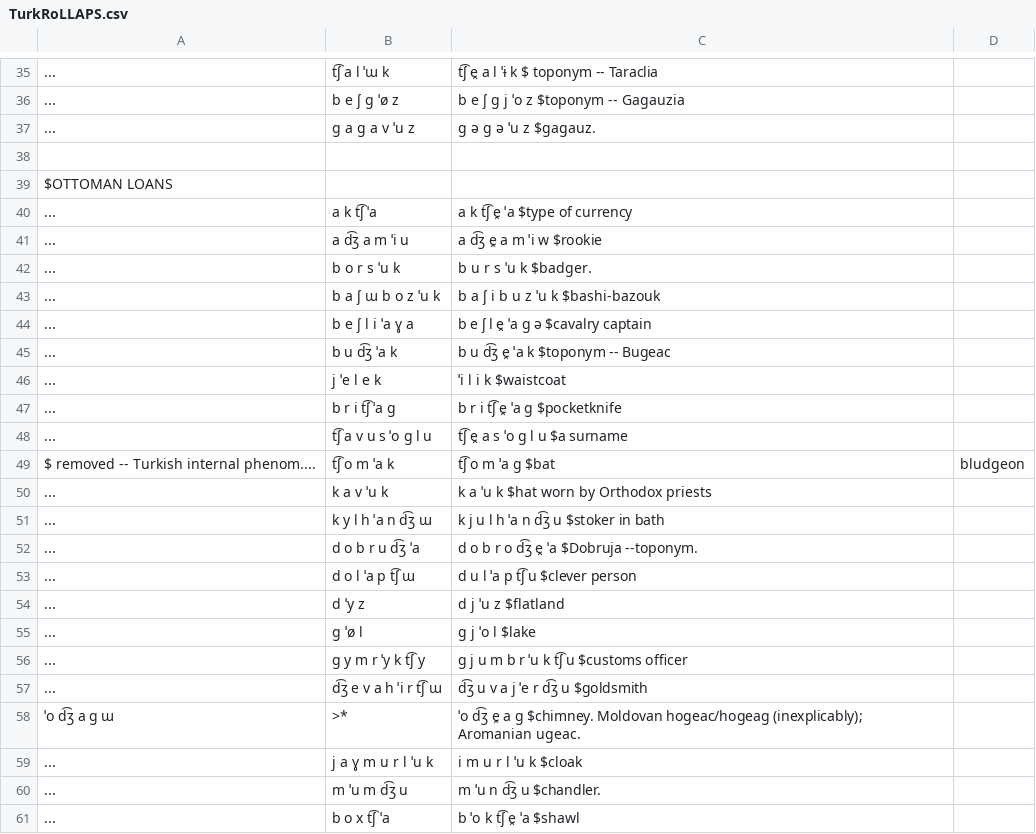
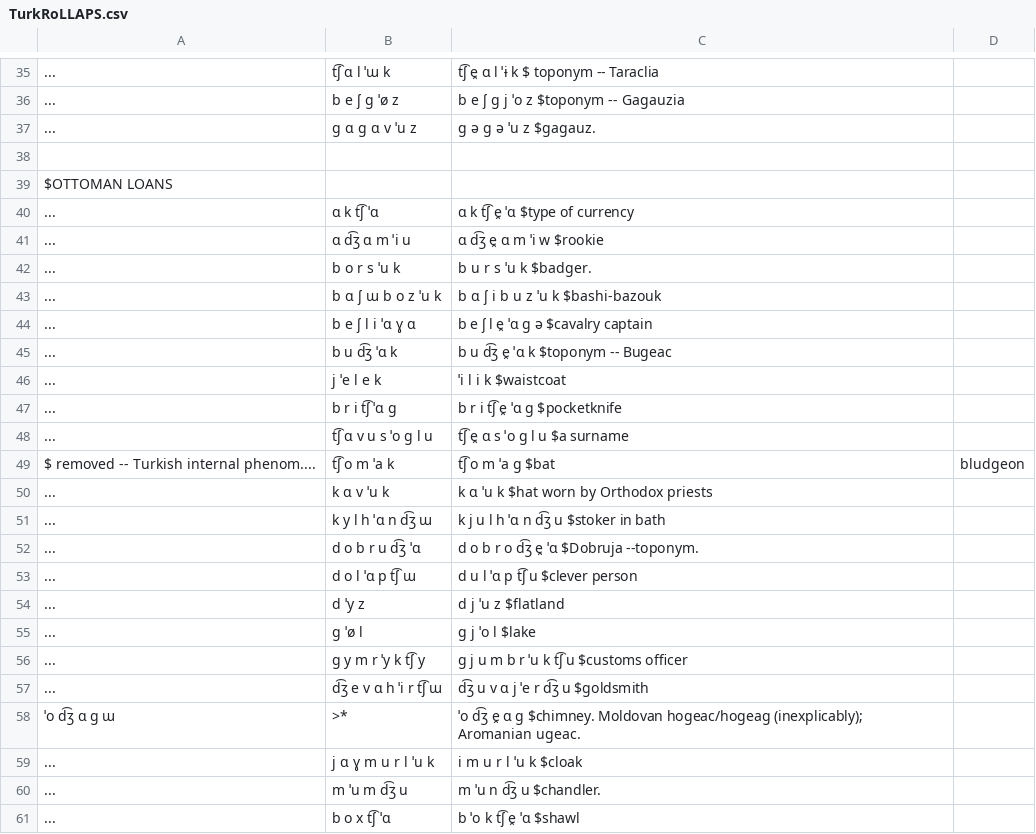
Before and after one commit to clmarr/romanian-cfr, a CSV file: TurkRoLLAPS.csv, drawn as a sheet; only a part is shown, gaps mark what is left out; the diff covers the shown part only; the diff names each change by its address in the sheet, - before the commit and + after, or states it on an @@ line.

```diff
--- a/TurkRoLLAPS.csv
+++ b/TurkRoLLAPS.csv
-B35: t͡ʃ a l ˈɯ k
+B35: t͡ʃ ɑ l ˈɯ k
-C35: t͡ʃ e̯ a l ˈɨ k $ toponym -- Taraclia
+C35: t͡ʃ e̯ ɑ l ˈɨ k $ toponym -- Taraclia
-B37: ɡ a ɡ a v ˈu z
+B37: ɡ ɑ ɡ ɑ v ˈu z
-B40: a k t͡ʃ ˈa
+B40: ɑ k t͡ʃ ˈɑ
-C40: a k t͡ʃ e̯ ˈa $type of currency
+C40: ɑ k t͡ʃ e̯ ˈɑ $type of currency
-B41: a d͡ʒ a m ˈi u
+B41: ɑ d͡ʒ ɑ m ˈi u
-C41: a d͡ʒ e̯ a m ˈi w $rookie
+C41: ɑ d͡ʒ e̯ ɑ m ˈi w $rookie
-B43: b a ʃ ɯ b o z ˈu k
+B43: b ɑ ʃ ɯ b o z ˈu k
-C43: b a ʃ i b u z ˈu k $bashi-bazouk
+C43: b ɑ ʃ i b u z ˈu k $bashi-bazouk
-B44: b e ʃ l i ˈa ɣ a
+B44: b e ʃ l i ˈɑ ɣ ɑ
-C44: b e ʃ l e̯ ˈa ɡ ə $cavalry captain
+C44: b e ʃ l e̯ ˈɑ ɡ ə $cavalry captain
-B45: b u d͡ʒ ˈa k
+B45: b u d͡ʒ ˈɑ k
-C45: b u d͡ʒ e̯ ˈa k $toponym -- Bugeac
+C45: b u d͡ʒ e̯ ˈɑ k $toponym -- Bugeac
-B47: b r i t͡ʃ ˈa ɡ
+B47: b r i t͡ʃ ˈɑ ɡ
-C47: b r i t͡ʃ e̯ ˈa ɡ $pocketknife
+C47: b r i t͡ʃ e̯ ˈɑ ɡ $pocketknife
-B48: t͡ʃ a v u s ˈo ɡ l u
+B48: t͡ʃ ɑ v u s ˈo ɡ l u
-C48: t͡ʃ e̯ a s ˈo ɡ l u $a surname
+C48: t͡ʃ e̯ ɑ s ˈo ɡ l u $a surname
-B50: k a v ˈu k
+B50: k ɑ v ˈu k
-C50: k a ˈu k $hat worn by Orthodox priests
+C50: k ɑ ˈu k $hat worn by Orthodox priests
-B51: k y l h ˈa n d͡ʒ ɯ
+B51: k y l h ˈɑ n d͡ʒ ɯ
-C51: k j u l h ˈa n d͡ʒ u $stoker in bath
+C51: k j u l h ˈɑ n d͡ʒ u $stoker in bath
-B52: d o b r u d͡ʒ ˈa
+B52: d o b r u d͡ʒ ˈɑ
-C52: d o b r o d͡ʒ e̯ ˈa $Dobruja --toponym.
+C52: d o b r o d͡ʒ e̯ ˈɑ $Dobruja --toponym.
-B53: d o l ˈa p t͡ʃ ɯ
+B53: d o l ˈɑ p t͡ʃ ɯ
-C53: d u l ˈa p t͡ʃ u $clever person
+C53: d u l ˈɑ p t͡ʃ u $clever person
-B57: d͡ʒ e v a h ˈi r t͡ʃ ɯ
+B57: d͡ʒ e v ɑ h ˈi r t͡ʃ ɯ
-C57: d͡ʒ u v a j ˈe r d͡ʒ u $goldsmith
+C57: d͡ʒ u v ɑ j ˈe r d͡ʒ u $goldsmith
-A58: ˈo d͡ʒ a ɡ ɯ
+A58: ˈo d͡ʒ ɑ ɡ ɯ
-C58: …d͡ʒ e̯ a ɡ $chimney.…
+C58: …d͡ʒ e̯ ɑ ɡ $chimney.…
-B59: j a ɣ m u r l ˈu k
+B59: j ɑ ɣ m u r l ˈu k
-B61: b o x t͡ʃ ˈa
+B61: b o x t͡ʃ ˈɑ
-C61: b ˈo k t͡ʃ e̯ ˈa $shawl
+C61: b ˈo k t͡ʃ e̯ ˈɑ $shawl
```
Also changed, not shown: 38 edited cells elsewhere in this file, APAlbRoLLAPS.csv, ARoLLAPS.csv, 5 other files.
